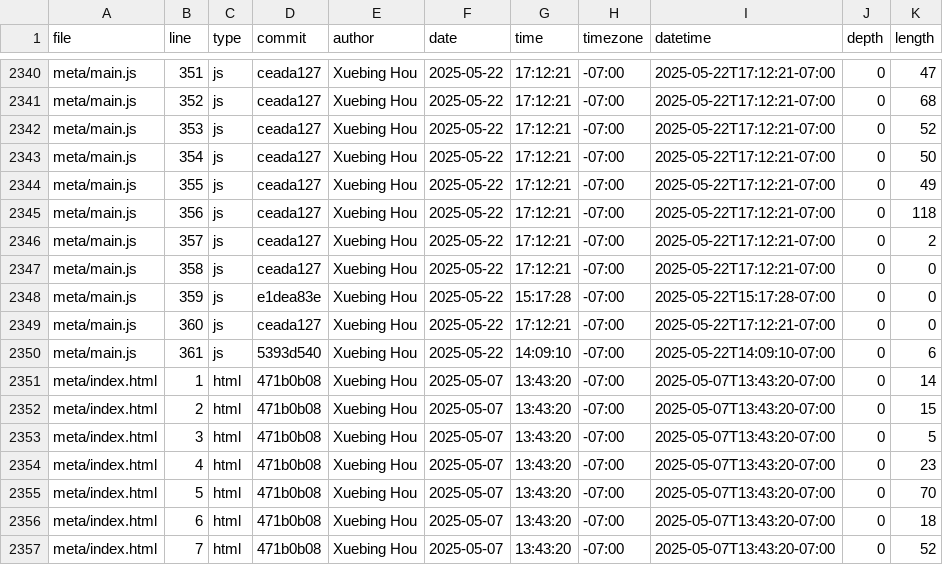
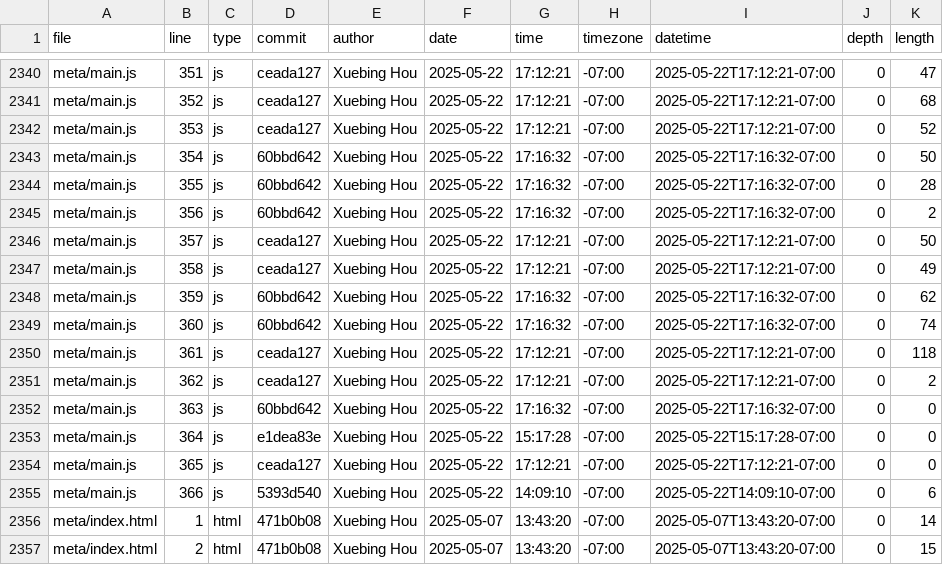
Before and after one commit to GaeaHou/portfolio, a CSV file: meta/loc.csv, drawn as a sheet; only a part is shown, gaps mark what is left out; the shorter side is filled out with more unchanged rows.

```diff
--- a/meta/loc.csv
+++ b/meta/loc.csv
@@ -2342,10 +2342,15 @@ meta/main.js,352,js,ceada127,Xuebing Hou,2025-05-22,17:12:21,-07:00,2025-05-22T1
 meta/main.js,353,js,ceada127,Xuebing Hou,2025-05-22,17:12:21,-07:00,2025-05-22T17:12:21-07:00,0,52
-meta/main.js,354,js,ceada127,Xuebing Hou,2025-05-22,17:12:21,-07:00,2025-05-22T17:12:21-07:00,0,50
-meta/main.js,355,js,ceada127,Xuebing Hou,2025-05-22,17:12:21,-07:00,2025-05-22T17:12:21-07:00,0,49
-meta/main.js,356,js,ceada127,Xuebing Hou,2025-05-22,17:12:21,-07:00,2025-05-22T17:12:21-07:00,0,118
-meta/main.js,357,js,ceada127,Xuebing Hou,2025-05-22,17:12:21,-07:00,2025-05-22T17:12:21-07:00,0,2
-meta/main.js,358,js,ceada127,Xuebing Hou,2025-05-22,17:12:21,-07:00,2025-05-22T17:12:21-07:00,0,0
-meta/main.js,359,js,e1dea83e,Xuebing Hou,2025-05-22,15:17:28,-07:00,2025-05-22T15:17:28-07:00,0,0
-meta/main.js,360,js,ceada127,Xuebing Hou,2025-05-22,17:12:21,-07:00,2025-05-22T17:12:21-07:00,0,0
-meta/main.js,361,js,5393d540,Xuebing Hou,2025-05-22,14:09:10,-07:00,2025-05-22T14:09:10-07:00,0,6
+meta/main.js,354,js,60bbd642,Xuebing Hou,2025-05-22,17:16:32,-07:00,2025-05-22T17:16:32-07:00,0,50
+meta/main.js,355,js,60bbd642,Xuebing Hou,2025-05-22,17:16:32,-07:00,2025-05-22T17:16:32-07:00,0,28
+meta/main.js,356,js,60bbd642,Xuebing Hou,2025-05-22,17:16:32,-07:00,2025-05-22T17:16:32-07:00,0,2
+meta/main.js,357,js,ceada127,Xuebing Hou,2025-05-22,17:12:21,-07:00,2025-05-22T17:12:21-07:00,0,50
+meta/main.js,358,js,ceada127,Xuebing Hou,2025-05-22,17:12:21,-07:00,2025-05-22T17:12:21-07:00,0,49
+meta/main.js,359,js,60bbd642,Xuebing Hou,2025-05-22,17:16:32,-07:00,2025-05-22T17:16:32-07:00,0,62
+meta/main.js,360,js,60bbd642,Xuebing Hou,2025-05-22,17:16:32,-07:00,2025-05-22T17:16:32-07:00,0,74
+meta/main.js,361,js,ceada127,Xuebing Hou,2025-05-22,17:12:21,-07:00,2025-05-22T17:12:21-07:00,0,118
+meta/main.js,362,js,ceada127,Xuebing Hou,2025-05-22,17:12:21,-07:00,2025-05-22T17:12:21-07:00,0,2
+meta/main.js,363,js,60bbd642,Xuebing Hou,2025-05-22,17:16:32,-07:00,2025-05-22T17:16:32-07:00,0,0
+meta/main.js,364,js,e1dea83e,Xuebing Hou,2025-05-22,15:17:28,-07:00,2025-05-22T15:17:28-07:00,0,0
+meta/main.js,365,js,ceada127,Xuebing Hou,2025-05-22,17:12:21,-07:00,2025-05-22T17:12:21-07:00,0,0
+meta/main.js,366,js,5393d540,Xuebing Hou,2025-05-22,14:09:10,-07:00,2025-05-22T14:09:10-07:00,0,6
 meta/index.html,1,html,471b0b08,Xuebing Hou,2025-05-07,13:43:20,-07:00,2025-05-07T13:43:20-07:00,0,14
```
